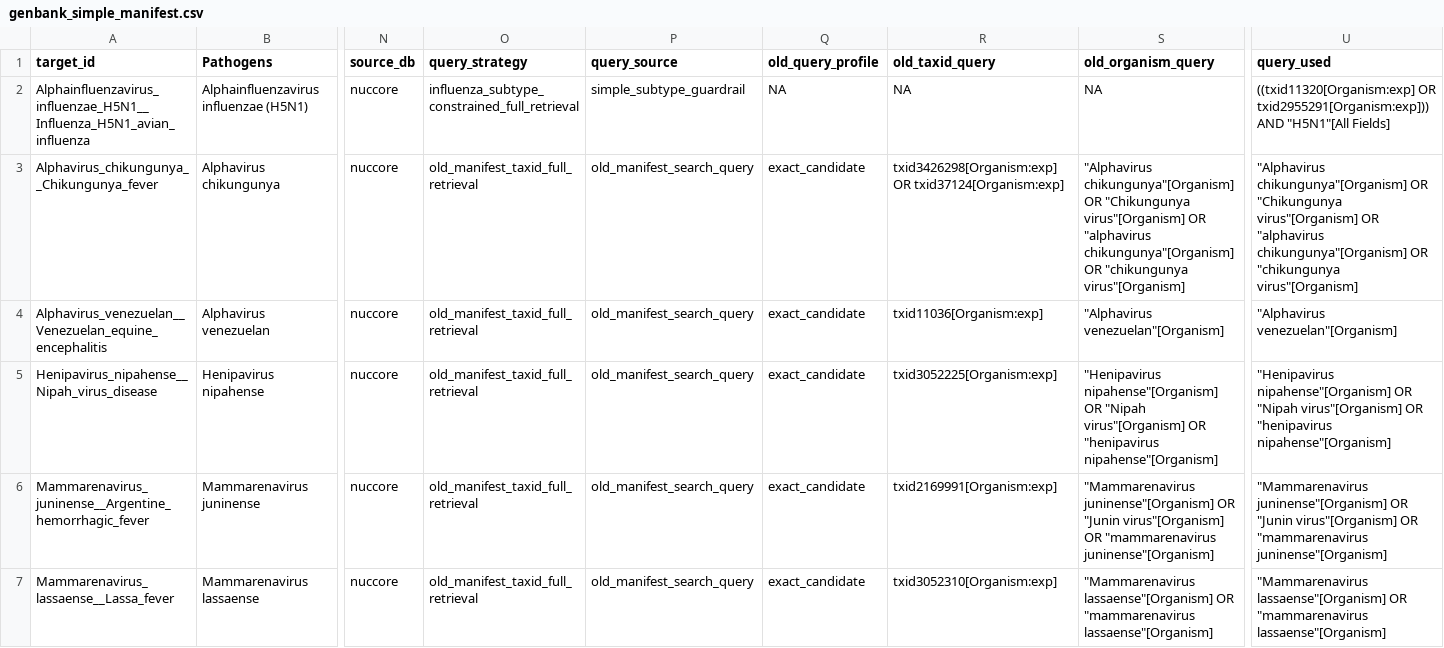
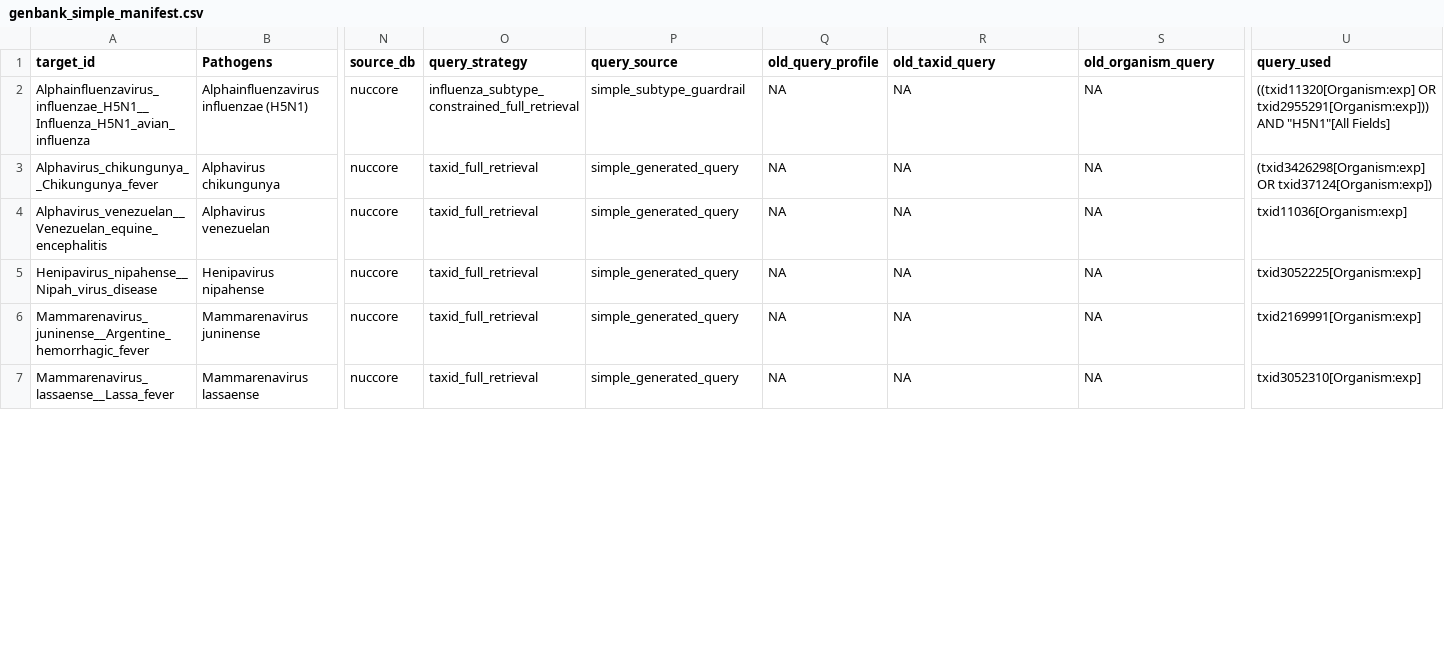
Before and after one commit to BioDivHealth/new_global_maxent, a CSV file: pathogen_association_data/WHO/genbank_simple/genbank_simple_manifest.csv, drawn as a sheet; only a part is shown, gaps mark what is left out; the diff covers the shown part only; the diff names each change by its address in the sheet, - before the commit and + after, or states it on an @@ line.

Commit message:
Remove obsolete GenBank CSV files to streamline the pathogen-country workflow.

```diff
--- a/pathogen_association_data/WHO/genbank_simple/genbank_simple_manifest.csv
+++ b/pathogen_association_data/WHO/genbank_simple/genbank_simple_manifest.csv
-O3:O7 (query_strategy): old_manifest_taxid_full_retrieval
+O3:O7 (query_strategy): taxid_full_retrieval
-P3:P7 (query_source): old_manifest_search_query
+P3:P7 (query_source): simple_generated_query
-Q3:Q7 (old_query_profile): exact_candidate
+Q3:Q7 (old_query_profile): NA
-R3 (old_taxid_query): txid3426298[Organism:exp] OR txid37124[Organism:exp]
+R3 (old_taxid_query): NA
-S3 (old_organism_query): "Alphavirus chikungunya"[Organism] OR "Chikungunya virus"[Organism] OR "alphavirus chikungunya"[Organism] OR "chikungunya virus"[Organism]
+S3 (old_organism_query): NA
-U3 (query_used): "Alphavirus chikungunya"[Organism] OR "Chikungunya virus"[Organism] OR "alphavirus chikungunya"[Organism] OR "chikungunya virus"[Organism]
+U3 (query_used): (txid3426298[Organism:exp] OR txid37124[Organism:exp])
-R4 (old_taxid_query): txid11036[Organism:exp]
+R4 (old_taxid_query): NA
-S4 (old_organism_query): "Alphavirus venezuelan"[Organism]
+S4 (old_organism_query): NA
-U4 (query_used): "Alphavirus venezuelan"[Organism]
+U4 (query_used): txid11036[Organism:exp]
-R5 (old_taxid_query): txid3052225[Organism:exp]
+R5 (old_taxid_query): NA
-S5 (old_organism_query): "Henipavirus nipahense"[Organism] OR "Nipah virus"[Organism] OR "henipavirus nipahense"[Organism]
+S5 (old_organism_query): NA
-U5 (query_used): "Henipavirus nipahense"[Organism] OR "Nipah virus"[Organism] OR "henipavirus nipahense"[Organism]
+U5 (query_used): txid3052225[Organism:exp]
-R6 (old_taxid_query): txid2169991[Organism:exp]
+R6 (old_taxid_query): NA
-S6 (old_organism_query): "Mammarenavirus juninense"[Organism] OR "Junin virus"[Organism] OR "mammarenavirus juninense"[Organism]
+S6 (old_organism_query): NA
-U6 (query_used): "Mammarenavirus juninense"[Organism] OR "Junin virus"[Organism] OR "mammarenavirus juninense"[Organism]
+U6 (query_used): txid2169991[Organism:exp]
-R7 (old_taxid_query): txid3052310[Organism:exp]
+R7 (old_taxid_query): NA
-S7 (old_organism_query): "Mammarenavirus lassaense"[Organism] OR "mammarenavirus lassaense"[Organism]
+S7 (old_organism_query): NA
-U7 (query_used): "Mammarenavirus lassaense"[Organism] OR "mammarenavirus lassaense"[Organism]
+U7 (query_used): txid3052310[Organism:exp]
```
Also changed, not shown: 77 edited cells elsewhere in this file, pathogen_association_data/WHO/genbank_simple/genbank_simple_readiness_manifest.csv, 10 other files.
